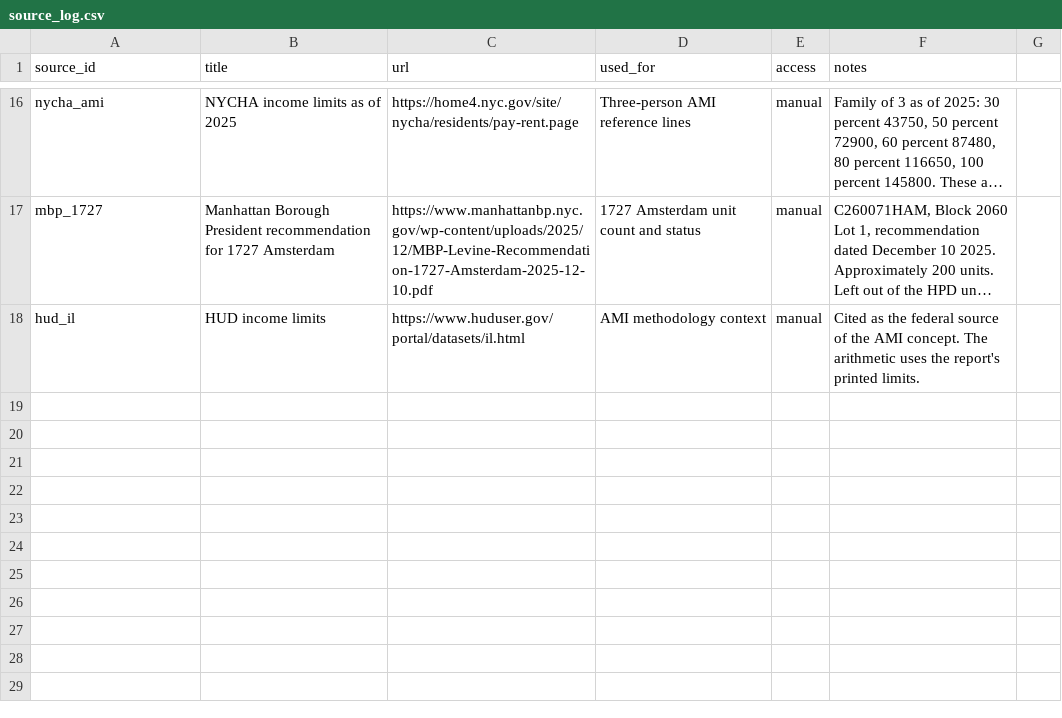
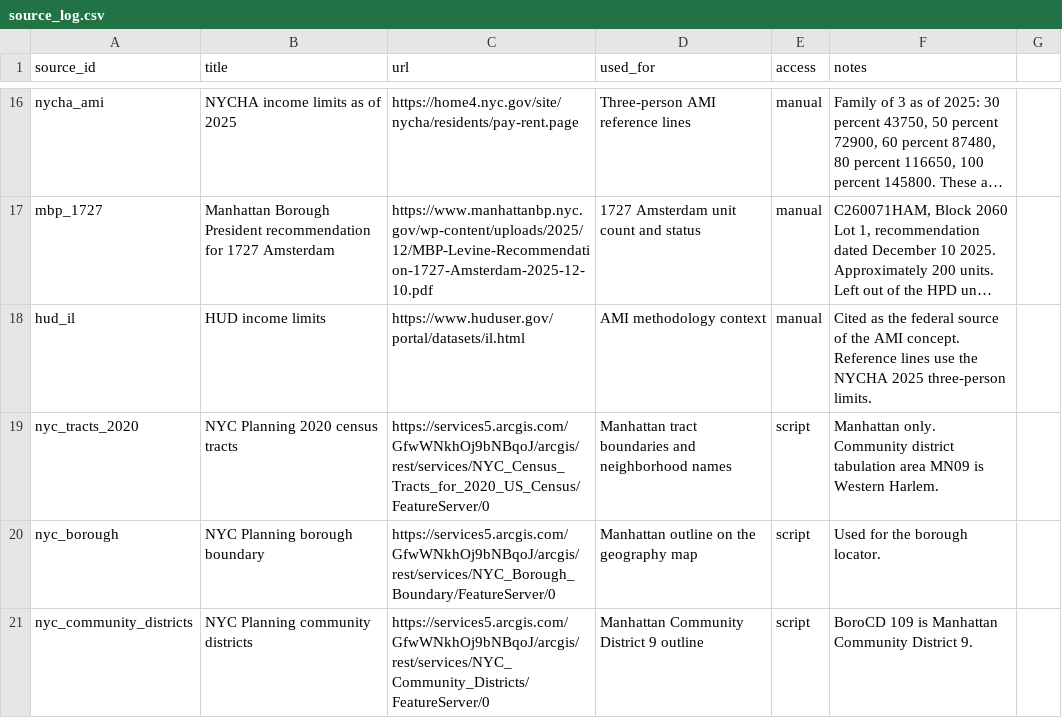
Before and after one commit to Arnav504/CB9_housing, a CSV file: pipelines/source_log.csv, drawn as a sheet; only a part is shown, gaps mark what is left out; long unchanged cells end in …; the diff names each change by its address in the sheet, - before the commit and + after, or states it on an @@ line.

```diff
--- a/pipelines/source_log.csv
+++ b/pipelines/source_log.csv
-F18 (notes): …AMI concept. The arithmetic uses the report's printed limits.
+F18 (notes): …AMI concept. Reference lines use the NYCHA 2025 three-person limits.
+row 19: nyc_tracts_2020 | NYC Planning 2020 census tracts | https://services5.arcgis.com/GfwWNkhOj9bNBqoJ/arcgis/rest/services/NYC_Census_Tracts_for_2020_US_Census/FeatureServer/0 | Manhattan tract boundaries and neighborhood names | script | Manhattan only. Community district tabulation area MN09 is Western Harlem.
+row 20: nyc_borough | NYC Planning borough boundary | https://services5.arcgis.com/GfwWNkhOj9bNBqoJ/arcgis/rest/services/NYC_Borough_Boundary/FeatureServer/0 | Manhattan outline on the geography map | script | Used for the borough locator.
+row 21: nyc_community_districts | NYC Planning community districts | https://services5.arcgis.com/GfwWNkhOj9bNBqoJ/arcgis/rest/services/NYC_Community_Districts/FeatureServer/0 | Manhattan Community District 9 outline | script | BoroCD 109 is Manhattan Community District 9.
```
Also changed, not shown: 28 other files.
